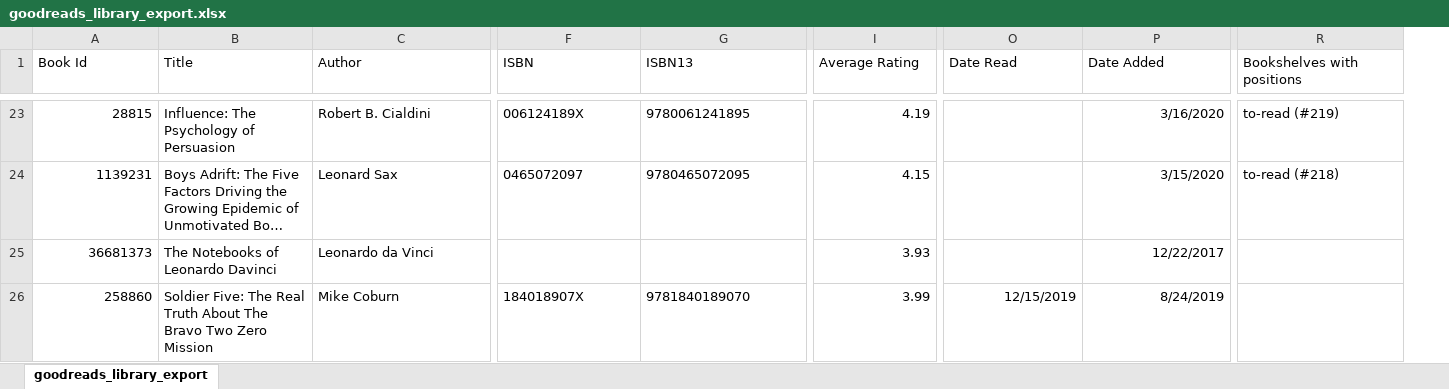
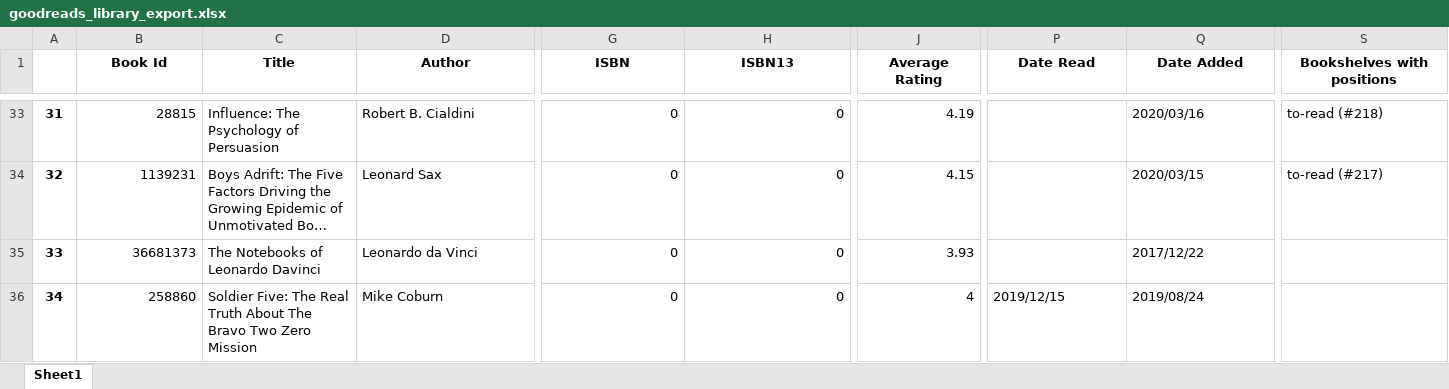
Before and after one commit to 210ethan/210ethan.github.io, an Excel workbook: knowledge/books/book_reviews/goodreads_library_export.xlsx, sheet Sheet1, drawn as a sheet; only a part is shown, gaps mark what is left out; long unchanged cells end in …; values as stored, in another font and other column widths than the file's, no borders; addresses are those after the commit; the diff covers the shown part only; the diff names each change by its address in the sheet, - before the commit and + after, or states it on an @@ line.

Commit message:
automate library export
automated goodreads library export using selenium and pandas

```diff
--- a/knowledge/books/book_reviews/goodreads_library_export.xlsx (sheet Sheet1)
+++ b/knowledge/books/book_reviews/goodreads_library_export.xlsx (sheet Sheet1)
-sheet tab: goodreads_library_export
+sheet tab: Sheet1
+column A, rows 33-36: 31 | 32 | 33 | 34
@@ B1:S1 bold: off → on, alignment: left → center @@
-G33 (ISBN): 006124189X
+G33 (ISBN): 0
-H33 (ISBN13): 9780061241895
+H33 (ISBN13): 0
-Q33 (Date Added): 3/16/2020
+Q33 (Date Added): 2020/03/16
-S33 (Bookshelves with positions): to-read (#219)
+S33 (Bookshelves with positions): to-read (#218)
-G34 (ISBN): 0465072097
+G34 (ISBN): 0
-H34 (ISBN13): 9780465072095
+H34 (ISBN13): 0
-Q34 (Date Added): 3/15/2020
+Q34 (Date Added): 2020/03/15
-S34 (Bookshelves with positions): to-read (#218)
+S34 (Bookshelves with positions): to-read (#217)
-G35 (ISBN): (empty)
+G35 (ISBN): 0
-H35 (ISBN13): (empty)
+H35 (ISBN13): 0
-Q35 (Date Added): 12/22/2017
+Q35 (Date Added): 2017/12/22
-G36 (ISBN): 184018907X
+G36 (ISBN): 0
-H36 (ISBN13): 9781840189070
+H36 (ISBN13): 0
-J36 (Average Rating): 3.99
+J36 (Average Rating): 4
-P36 (Date Read): 12/15/2019
+P36 (Date Read): 2019/12/15
-Q36 (Date Added): 8/24/2019
+Q36 (Date Added): 2019/08/24
```
Also changed, not shown: 10 added rows, 1 removed row, 1488 edited cells and cell formats elsewhere in this sheet, 7 other files.
